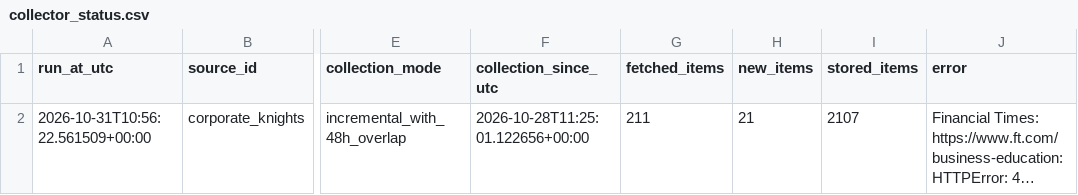
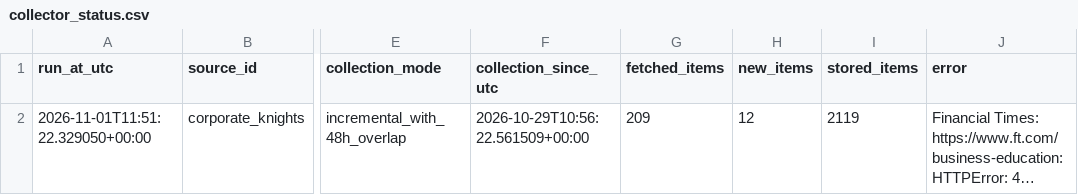
Before and after one commit to olgagaffarova/ESMT_newsflow, a CSV file: data/collector_status.csv, drawn as a sheet; only a part is shown, gaps mark what is left out; long unchanged cells end in …; the diff names each change by its address in the sheet, - before the commit and + after, or states it on an @@ line.

```diff
--- a/data/collector_status.csv
+++ b/data/collector_status.csv
-A2 (run_at_utc): 2026-10-31T10:56:22.561509+00:00
+A2 (run_at_utc): 2026-11-01T11:51:22.329050+00:00
-F2 (collection_since_utc): 2026-10-28T11:25:01.122656+00:00
+F2 (collection_since_utc): 2026-10-29T10:56:22.561509+00:00
-G2 (fetched_items): 211
+G2 (fetched_items): 209
-H2 (new_items): 21
+H2 (new_items): 12
-I2 (stored_items): 2107
+I2 (stored_items): 2119
```
Also changed, not shown: data/news.csv, 1 other file.
